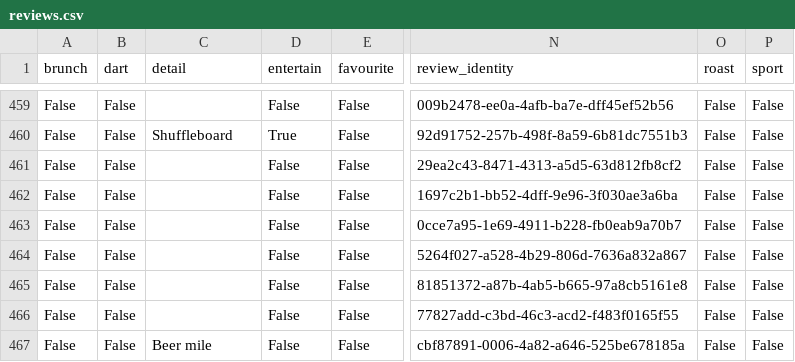
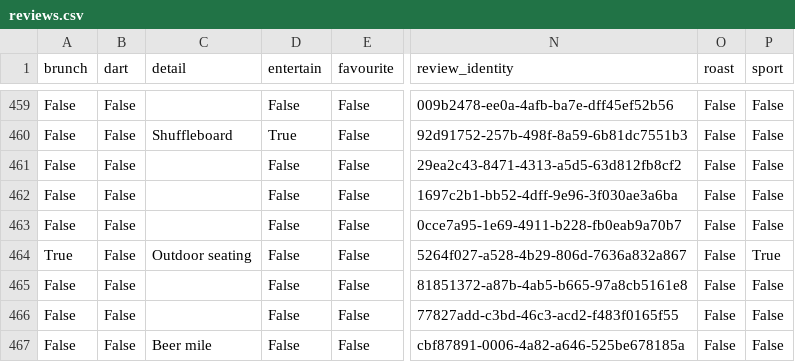
Before and after one commit to cartsmate/thepubcrawls, a CSV file: files/reviews.csv, drawn as a sheet; only a part is shown, gaps mark what is left out; the diff names each change by its address in the sheet, - before the commit and + after, or states it on an @@ line.

```diff
--- a/files/reviews.csv
+++ b/files/reviews.csv
-A464 (brunch): False
+A464 (brunch): True
-C464 (detail): (empty)
+C464 (detail): Outdoor seating
-P464 (sport): False
+P464 (sport): True
```
Also changed, not shown: files/pubs.csv, 15 other files.
